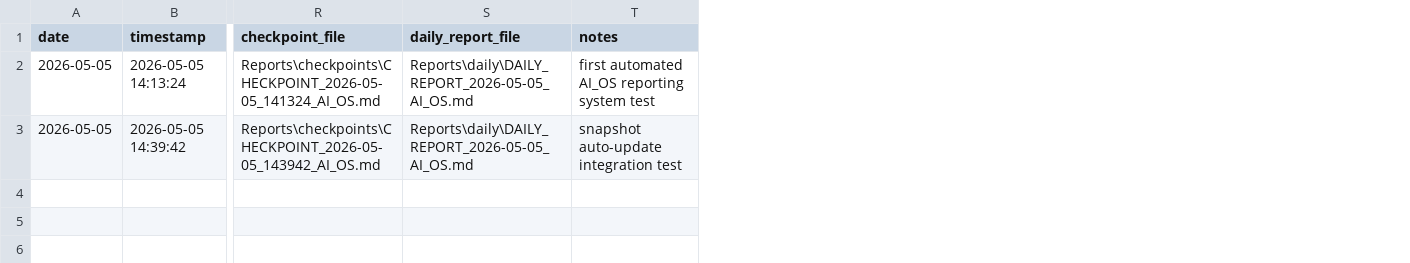
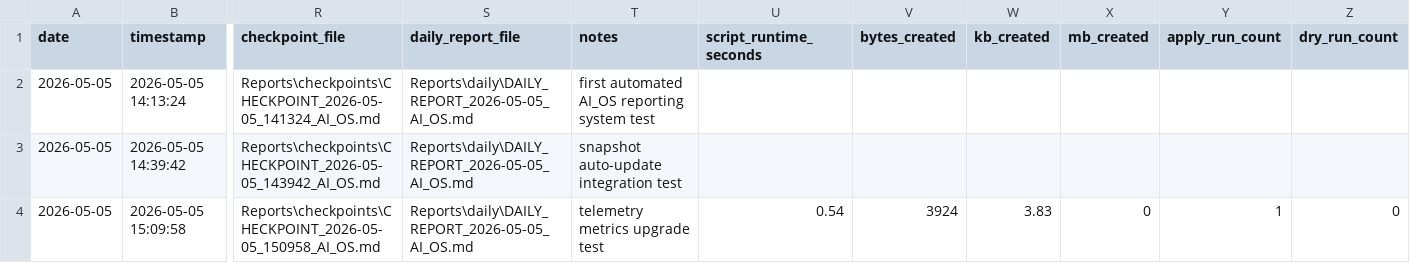
Before and after one commit to ai-rtony91/Ai_Os, a CSV file: Reports/DAILY_METRICS.csv, drawn as a sheet; only a part is shown, gaps mark what is left out; rows hold the shown columns only; the diff names each change by its address in the sheet, - before the commit and + after, or states it on an @@ line.

Commit message:
AI-OS: telemetry upgrade (runtime + data delta + run counters)

```diff
--- a/Reports/DAILY_METRICS.csv
+++ b/Reports/DAILY_METRICS.csv
+column U (script_runtime_seconds), empty
+column V (bytes_created), empty
+column W (kb_created), empty
+column X (mb_created), empty
+column Y (apply_run_count), empty
+column Z (dry_run_count), empty
+row 4: 2026-05-05 | 2026-05-05 15:09:58 | Reports\checkpoints\CHECKPOINT_2026-05-05_150958_AI_OS.md | Reports\daily\DAILY_REPORT_2026-05-05_AI_OS.md | telemetry metrics upgrade test | 0.54 | 3924 | 3.83 | 0 | 1 | 0
```
Also changed, not shown: 4 other files.
